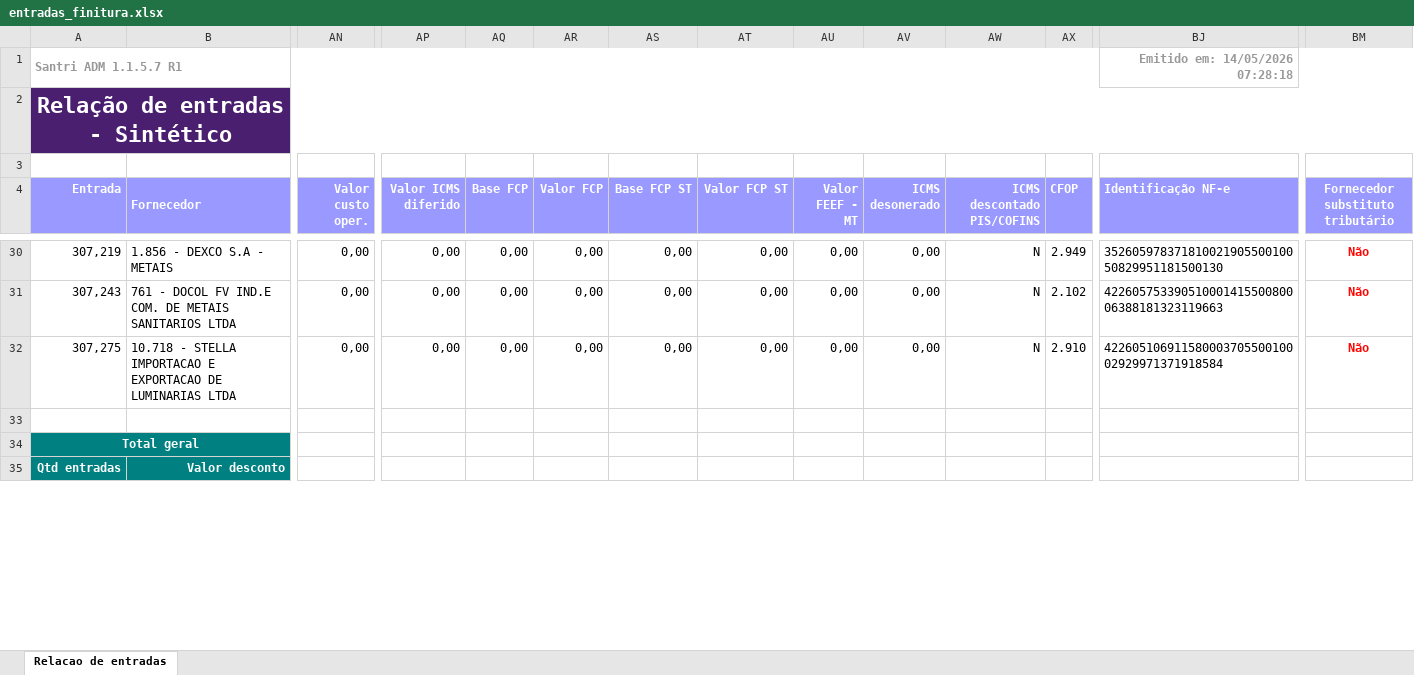
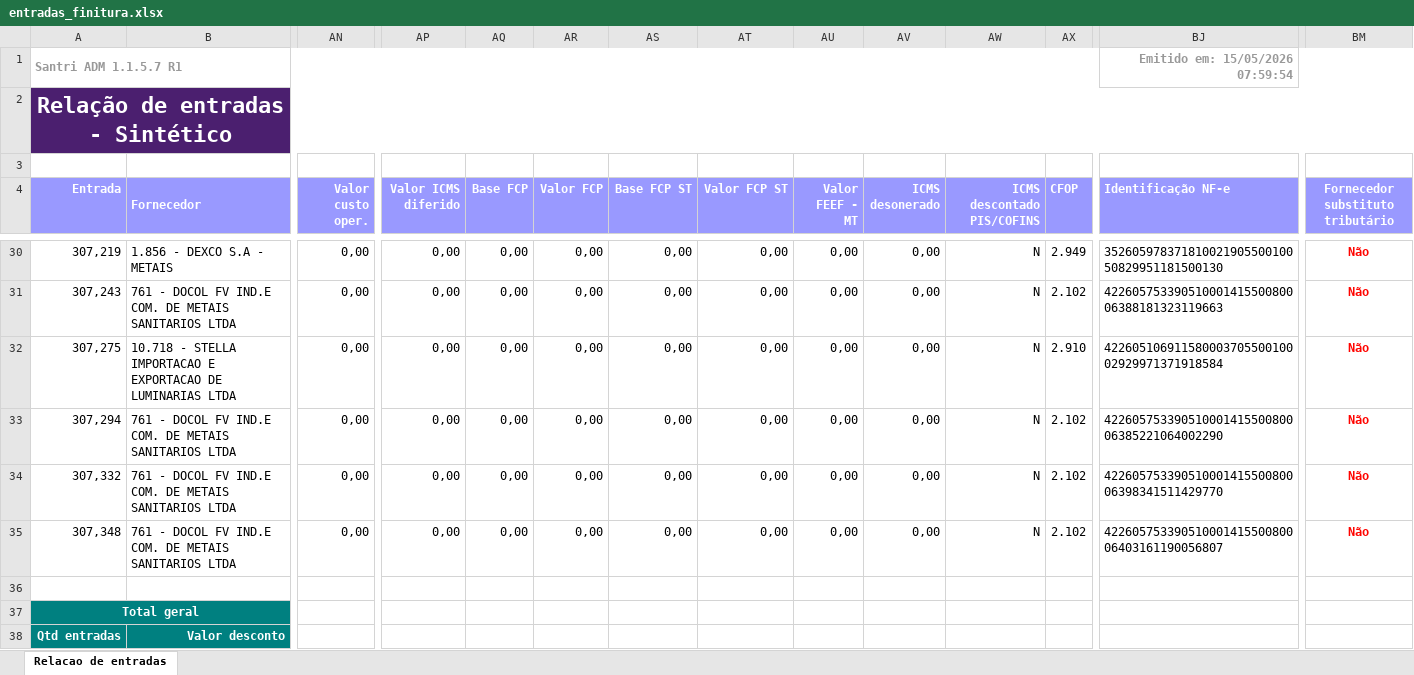
Before and after one commit to ShuuraBr/AGENDAMENTO, an Excel workbook: tratando_tabelas/finitura/entradas_finitura.xlsx, sheet Relacao de entradas, drawn as a sheet; only a part is shown, gaps mark what is left out; values as stored, in another font and other column widths than the file's, no borders; rows hold the shown columns only; the diff covers the shown part only; the diff names each change by its address in the sheet, - before the commit and + after, or states it on an @@ line.

```diff
--- a/tratando_tabelas/finitura/entradas_finitura.xlsx (sheet Relacao de entradas)
+++ b/tratando_tabelas/finitura/entradas_finitura.xlsx (sheet Relacao de entradas)
-BJ1 (Identificação NF-e): Emitido em: 14/05/2026 07:28:18
+BJ1 (Identificação NF-e): Emitido em: 15/05/2026 07:59:54
+row 33: 307,294 | 761 - DOCOL FV IND.E COM. DE METAIS SANITARIOS LTDA | 0,00 | 0,00 | 0,00 | 0,00 | 0,00 | 0,00 | 0,00 | 0,00 | N | 2.102 | 42260575339051000141550080006385221064002290 | Não
+row 34: 307,332 | 761 - DOCOL FV IND.E COM. DE METAIS SANITARIOS LTDA | 0,00 | 0,00 | 0,00 | 0,00 | 0,00 | 0,00 | 0,00 | 0,00 | N | 2.102 | 42260575339051000141550080006398341511429770 | Não
+row 35: 307,348 | 761 - DOCOL FV IND.E COM. DE METAIS SANITARIOS LTDA | 0,00 | 0,00 | 0,00 | 0,00 | 0,00 | 0,00 | 0,00 | 0,00 | N | 2.102 | 42260575339051000141550080006403161190056807 | Não
```
Also changed, not shown: 10 edited cells elsewhere in this sheet, backend/uploads/importacao-relatorio/entradas_lojas.xlsx, tratando_tabelas/ac_coelho/entradas_ac_coelho.xlsx, 6 other files.
